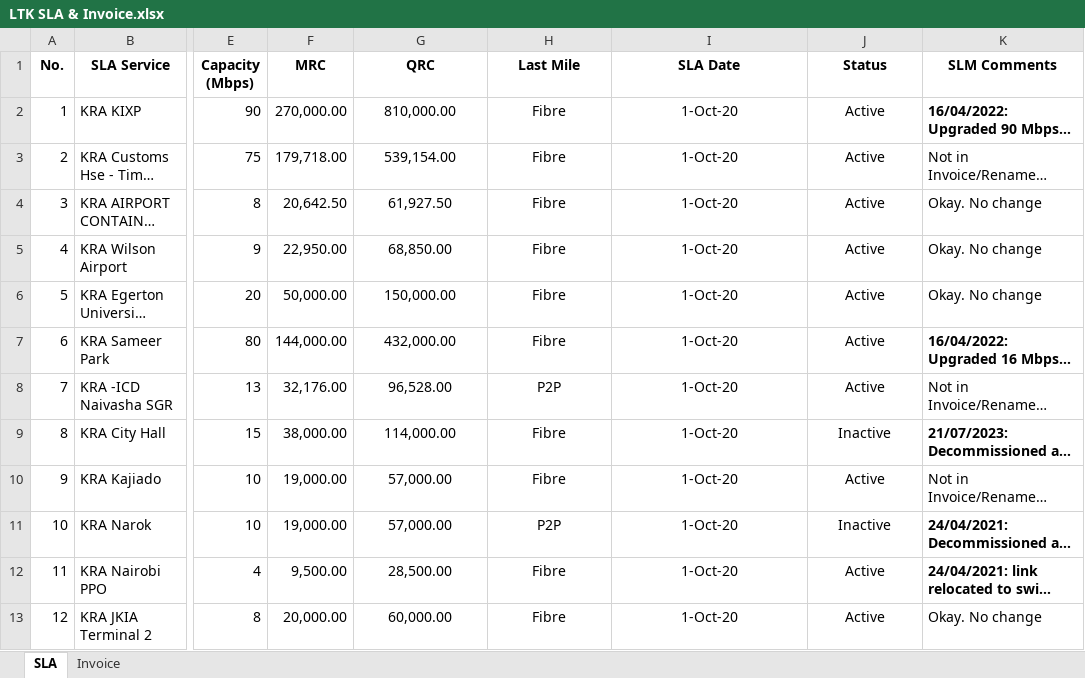
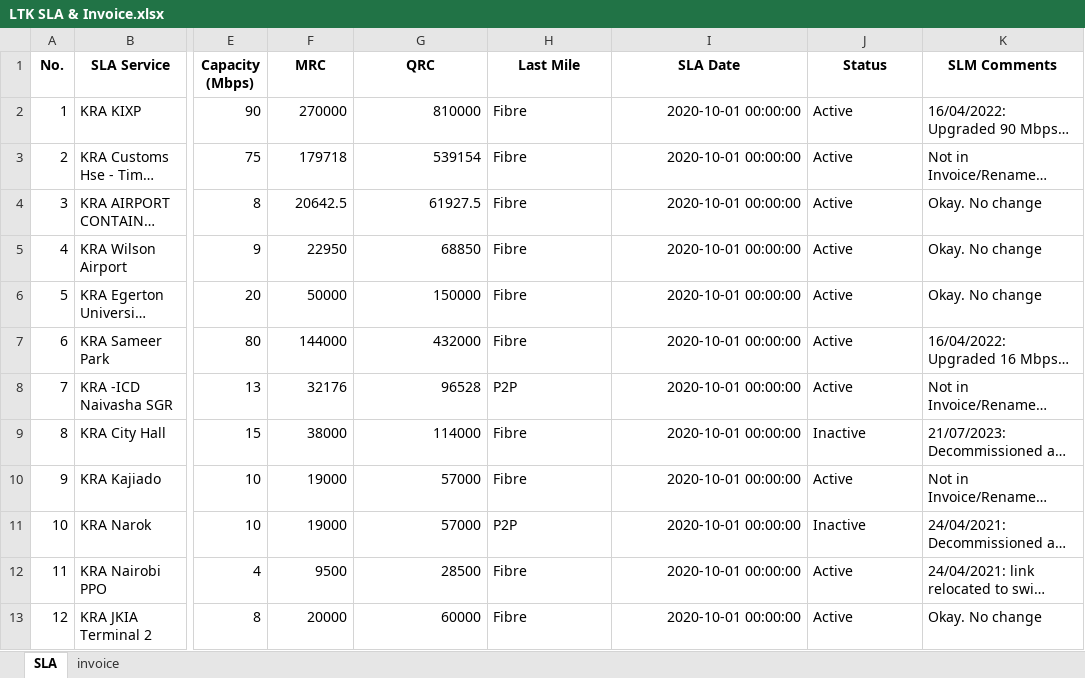
Before and after one commit to JackronyK/SLA_ETL, an Excel workbook: Data/LTK SLA & Invoice.xlsx, sheet SLA, drawn as a sheet; only a part is shown, gaps mark what is left out; long unchanged cells end in …; values as stored, in another font and other column widths than the file's, no borders; table styles not drawn; the diff covers the shown part only; the diff names each change by its address in the sheet, - before the commit and + after, or states it on an @@ line.

```diff
--- a/Data/LTK SLA & Invoice.xlsx (sheet SLA)
+++ b/Data/LTK SLA & Invoice.xlsx (sheet SLA)
-sheet tab: Invoice
+sheet tab: invoice
-F2 (MRC): 270,000.00
+F2 (MRC): 270000
-G2 (QRC): 810,000.00
+G2 (QRC): 810000
-G2:G13 alignment: center
+G2:G13 alignment: right
-H2:H13 alignment: center
+H2:H13 alignment: left
-I2:I13 (SLA Date): 1-Oct-20
+I2:I13 (SLA Date): 2020-10-01 00:00:00
-I2:I13 alignment: center
+I2:I13 alignment: right
-J2:J13 alignment: center
+J2:J13 alignment: left
-K2 bold: on
+K2 bold: off
-F3 (MRC): 179,718.00
+F3 (MRC): 179718
-G3 (QRC): 539,154.00
+G3 (QRC): 539154
-F4 (MRC): 20,642.50
+F4 (MRC): 20642.5
-G4 (QRC): 61,927.50
+G4 (QRC): 61927.5
-F5 (MRC): 22,950.00
+F5 (MRC): 22950
-G5 (QRC): 68,850.00
+G5 (QRC): 68850
-F6 (MRC): 50,000.00
+F6 (MRC): 50000
-G6 (QRC): 150,000.00
+G6 (QRC): 150000
-F7 (MRC): 144,000.00
+F7 (MRC): 144000
-G7 (QRC): 432,000.00
+G7 (QRC): 432000
-K7 bold: on
+K7 bold: off
-F8 (MRC): 32,176.00
+F8 (MRC): 32176
-G8 (QRC): 96,528.00
+G8 (QRC): 96528
-F9 (MRC): 38,000.00
+F9 (MRC): 38000
-G9 (QRC): 114,000.00
+G9 (QRC): 114000
-K9 bold: on
+K9 bold: off
-F10:F11 (MRC): 19,000.00
+F10:F11 (MRC): 19000
-G10:G11 (QRC): 57,000.00
+G10:G11 (QRC): 57000
-K11:K12 bold: on
+K11:K12 bold: off
-F12 (MRC): 9,500.00
+F12 (MRC): 9500
-G12 (QRC): 28,500.00
+G12 (QRC): 28500
-F13 (MRC): 20,000.00
+F13 (MRC): 20000
-G13 (QRC): 60,000.00
+G13 (QRC): 60000
```
Also changed, not shown: 42 edited cells and cell formats elsewhere in this sheet, sheet invoice, Data/SAFARICOM SLA & Invoice.xlsx, 15 other files.
